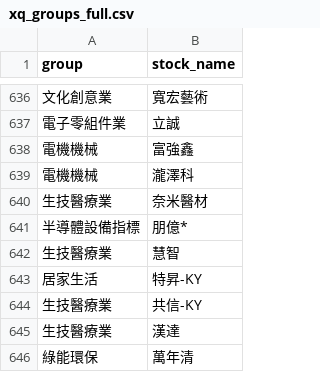
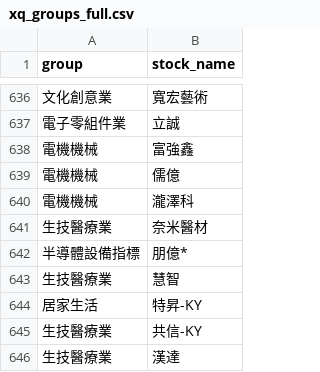
Before and after one commit to brojohn1274/sector-rotation, a CSV file: xq_groups_full.csv, drawn as a sheet; only a part is shown, gaps mark what is left out; the shorter side is filled out with more unchanged rows; the diff names each change by its address in the sheet, - before the commit and + after, or states it on an @@ line.

```diff
--- a/xq_groups_full.csv
+++ b/xq_groups_full.csv
+row 639: 電機機械 | 儒億
```
Also changed, not shown: 1 other file.
